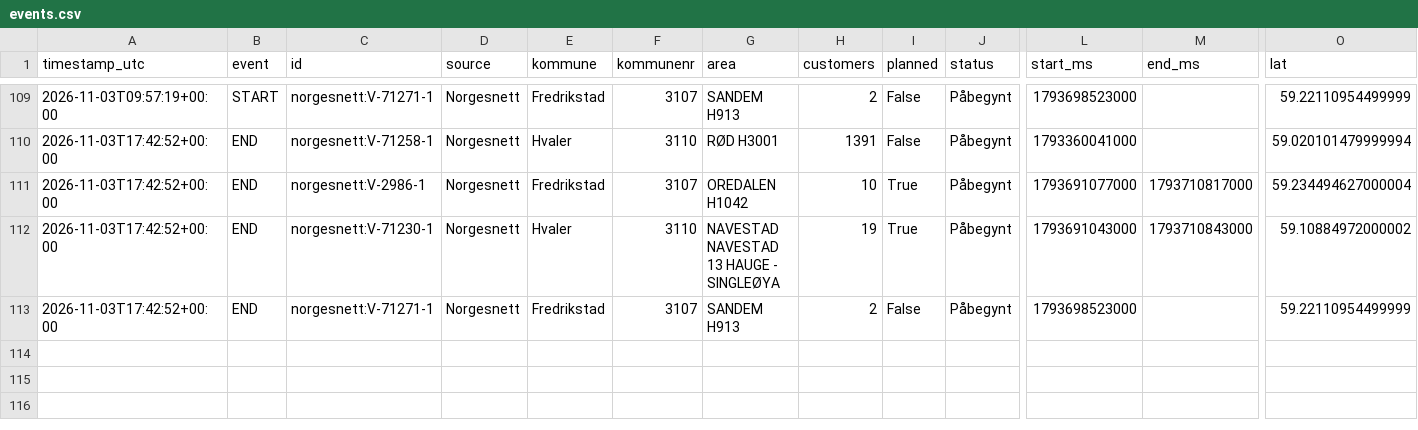
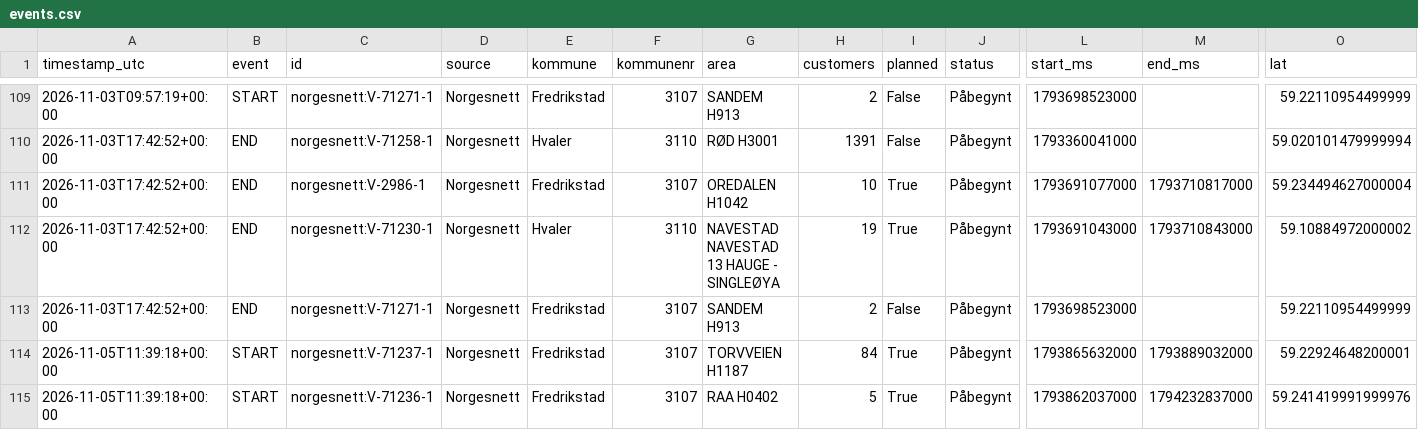
Before and after one commit to mathias-be/strombrudd-bot, a CSV file: data/events.csv, drawn as a sheet; only a part is shown, gaps mark what is left out; rows hold the shown columns only; the diff names each change by its address in the sheet, - before the commit and + after, or states it on an @@ line.

Commit message:
Oppdater strømbrudd-data [skip ci]

```diff
--- a/data/events.csv
+++ b/data/events.csv
+row 114: 2026-11-05T11:39:18+00:00 | START | norgesnett:V-71237-1 | Norgesnett | Fredrikstad | 3107 | TORVVEIEN H1187 | 84 | True | Påbegynt | 1793865632000 | 1793889032000 | 59.22924648200001
+row 115: 2026-11-05T11:39:18+00:00 | START | norgesnett:V-71236-1 | Norgesnett | Fredrikstad | 3107 | RAA H0402 | 5 | True | Påbegynt | 1793862037000 | 1794232837000 | 59.241419991999976
```
Also changed, not shown: 2 other files.
